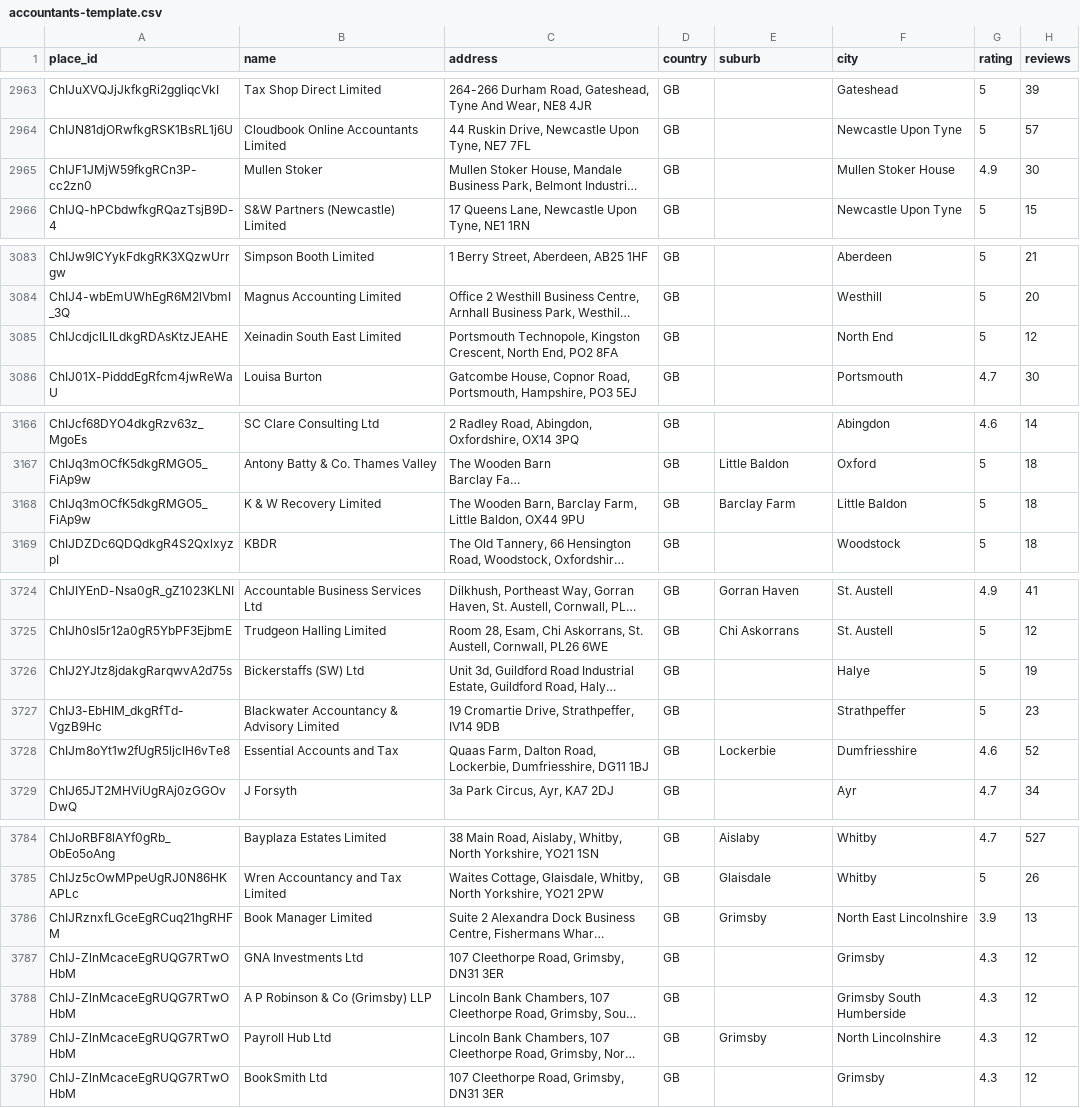
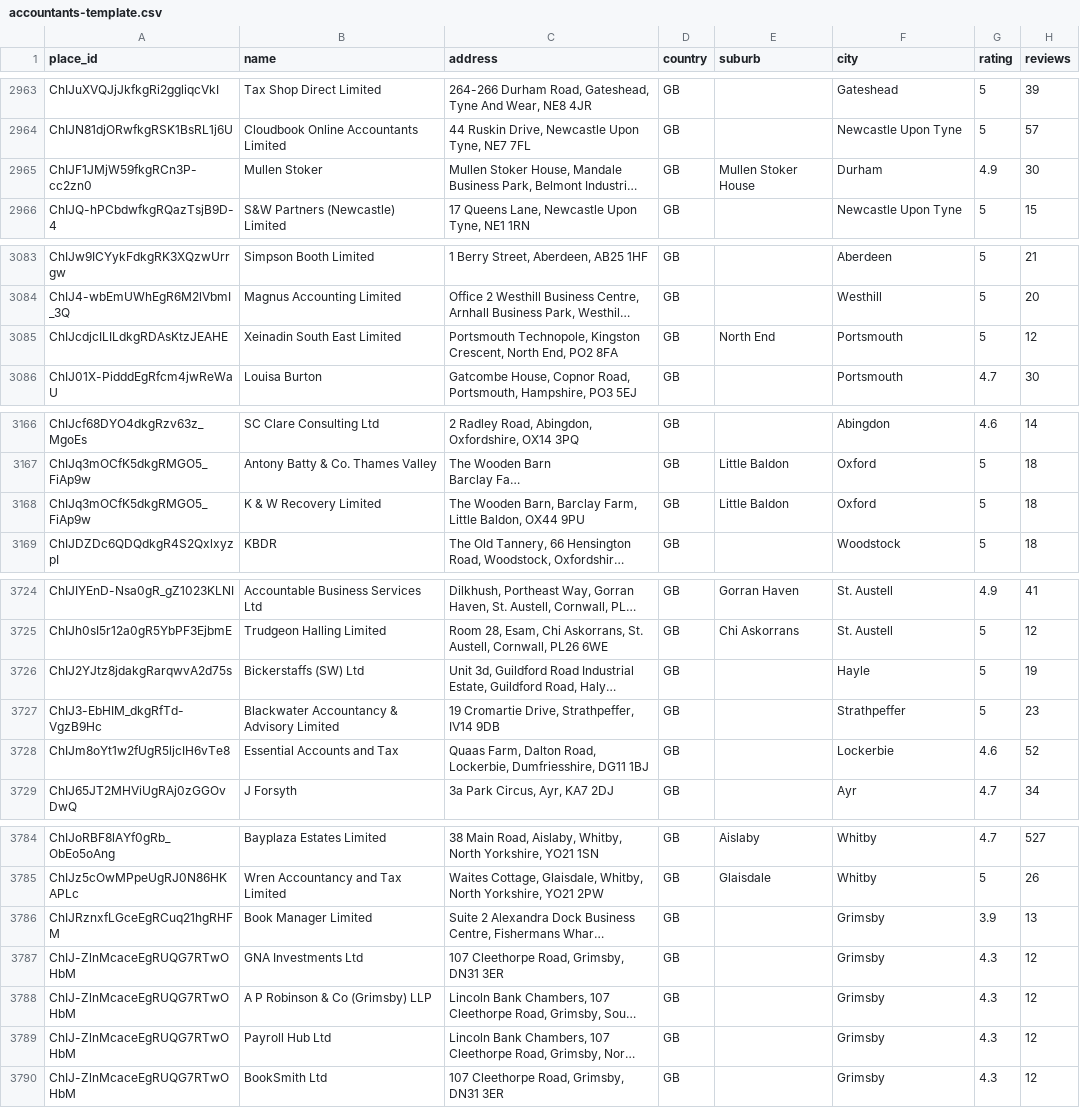
Before and after one commit to zacrabie-getbusy/leadmagnet-taxready, a CSV file: accountants-template.csv, drawn as a sheet; only a part is shown, gaps mark what is left out; long unchanged cells end in …; the diff covers the shown part only; the diff names each change by its address in the sheet, - before the commit and + after, or states it on an @@ line.

Commit message:
add variables to accounting-firms page - matt to confirm if he wants to rename city to town - uk only has 76 cities

```diff
--- a/accountants-template.csv
+++ b/accountants-template.csv
-E2965 (suburb): (empty)
+E2965 (suburb): Mullen Stoker House
-F2965 (city): Mullen Stoker House
+F2965 (city): Durham
-E3085 (suburb): (empty)
+E3085 (suburb): North End
-F3085 (city): North End
+F3085 (city): Portsmouth
-E3168 (suburb): Barclay Farm
+E3168 (suburb): Little Baldon
-F3168 (city): Little Baldon
+F3168 (city): Oxford
-F3726 (city): Halye
+F3726 (city): Hayle
-E3728 (suburb): Lockerbie
+E3728 (suburb): (empty)
-F3728 (city): Dumfriesshire
+F3728 (city): Lockerbie
-E3786 (suburb): Grimsby
+E3786 (suburb): (empty)
-F3786 (city): North East Lincolnshire
+F3786 (city): Grimsby
-F3788 (city): Grimsby South Humberside
+F3788 (city): Grimsby
-E3789 (suburb): Grimsby
+E3789 (suburb): (empty)
-F3789 (city): North Lincolnshire
+F3789 (city): Grimsby
```
Also changed, not shown: 10 edited cells elsewhere in this file, 1 other file.
